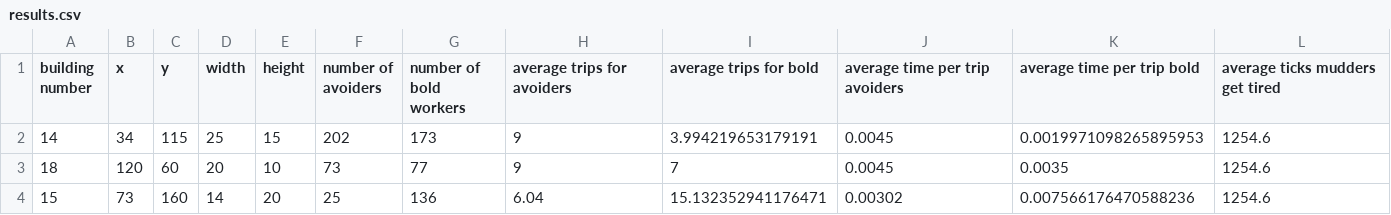
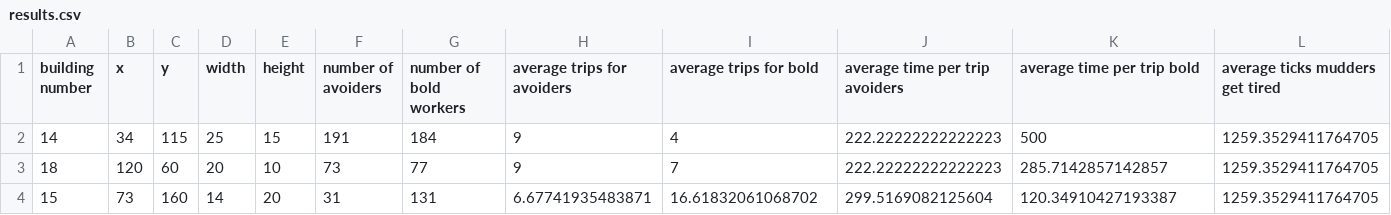
Before and after one commit to hkillam/worksitetraffic, a CSV file: results.csv, drawn as a sheet.

```diff
--- a/results.csv
+++ b/results.csv
@@ -1,4 +1,4 @@
 building number,x,y,width,height,number of avoiders,number of bold workers,average trips for avoiders,average trips for bold,average time per trip avoiders,average time per trip bold,average ticks mudders get tired
-14,34,115,25,15,202,173,9,3.994219653179191,0.0045,0.0019971098265895953,1254.6
-18,120,60,20,10,73,77,9,7,0.0045,0.0035,1254.6
-15,73,160,14,20,25,136,6.04,15.132352941176471,0.00302,0.007566176470588236,1254.6
+14,34,115,25,15,191,184,9,4,222.22222222222223,500,1259.3529411764705
+18,120,60,20,10,73,77,9,7,222.22222222222223,285.7142857142857,1259.3529411764705
+15,73,160,14,20,31,131,6.67741935483871,16.61832061068702,299.5169082125604,120.34910427193387,1259.3529411764705
```
Also changed, not shown: 3 other files.
